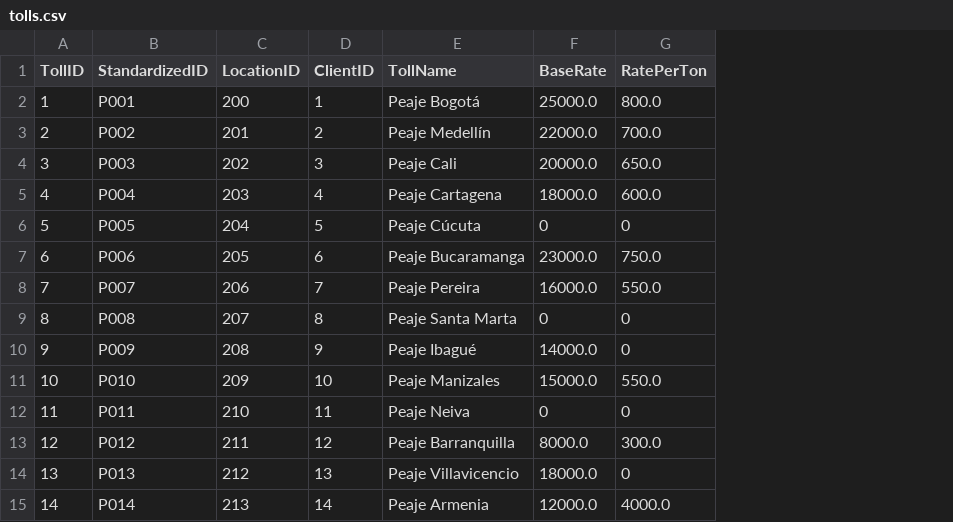
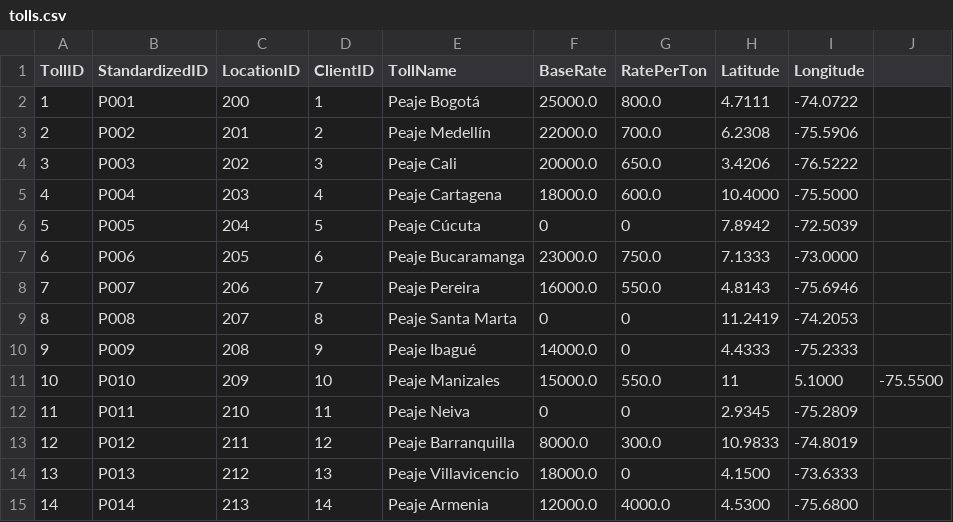
Before and after one commit to NBallen244/Repo-Proyecto-MOS-Entrega-2, a CSV file: carga_datos/project_c/Proyecto_C_Caso3/tolls.csv, drawn as a sheet; the diff names each change by its address in the sheet, - before the commit and + after, or states it on an @@ line.

Commit message:
Add latitude and longitude to tolls.csv
Added latitude and longitude columns to tolls data.

```diff
--- a/carga_datos/project_c/Proyecto_C_Caso3/tolls.csv
+++ b/carga_datos/project_c/Proyecto_C_Caso3/tolls.csv
+column H (Latitude), rows 2-15: 4.7111 | 6.2308 | 3.4206 | 10.4000 | 7.8942 | 7.1333 | 4.8143 | 11.2419 | 4.4333 | 11 | 2.9345 | 10.9833 | 4.1500 | 4.5300
+column I (Longitude), rows 2-15: -74.0722 | -75.5906 | -76.5222 | -75.5000 | -72.5039 | -73.0000 | -75.6946 | -74.2053 | -75.2333 | 5.1000 | -75.2809 | -74.8019 | -73.6333 | -75.6800
+column J, row 11: -75.5500
```
